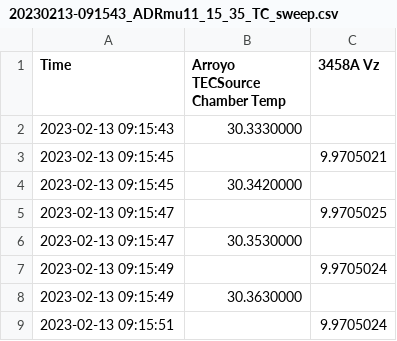
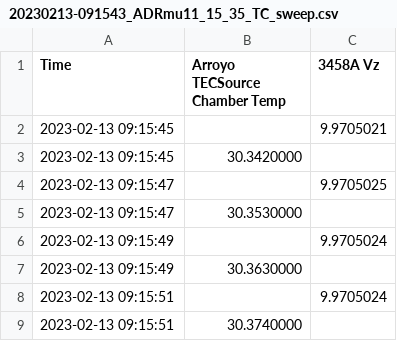
Before and after one commit to marcoreps/multiinstrumentalist, a CSV file: csv/20230213-091543_ADRmu11_15_35_TC_sweep.csv, drawn as a sheet; only a part is shown; the shorter side is filled out with more unchanged rows; the diff names each change by its address in the sheet, - before the commit and + after, or states it on an @@ line.

Commit message:
Update 20230213-091543_ADRmu11_15_35_TC_sweep.csv

```diff
--- a/csv/20230213-091543_ADRmu11_15_35_TC_sweep.csv
+++ b/csv/20230213-091543_ADRmu11_15_35_TC_sweep.csv
-row 2: 2023-02-13 09:15:43 | 30.3330000
```
